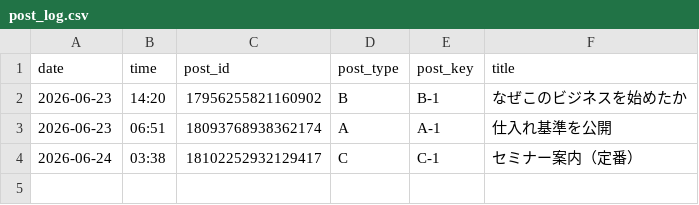
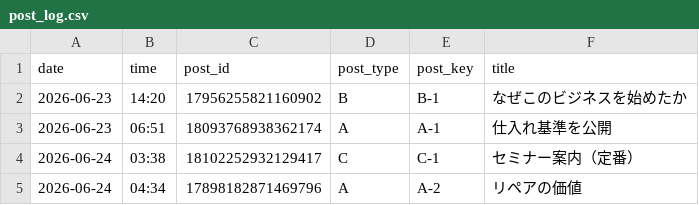
Before and after one commit to vintagegarakuta-gthub/meiryu-threads-auto-post, a CSV file: post_log.csv, drawn as a sheet.

```diff
--- a/post_log.csv
+++ b/post_log.csv
@@ -4 +4,2 @@ date,time,post_id,post_type,post_key,title
 2026-06-24,03:38,18102252932129417,C,C-1,セミナー案内（定番）
+2026-06-24,04:34,17898182871469796,A,A-2,リペアの価値
```
